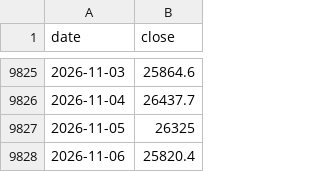
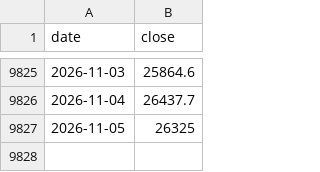
Before and after one commit to LeopoldN/liberalmarkets, a CSV file: data/markets/dax.csv, drawn as a sheet; only a part is shown, gaps mark what is left out; the diff names each change by its address in the sheet, - before the commit and + after, or states it on an @@ line.

```diff
--- a/data/markets/dax.csv
+++ b/data/markets/dax.csv
-row 9828: 2026-11-06 | 25820.4
```
Also changed, not shown: data/markets/dji.csv, data/markets/eurusd.csv, 14 other files.
